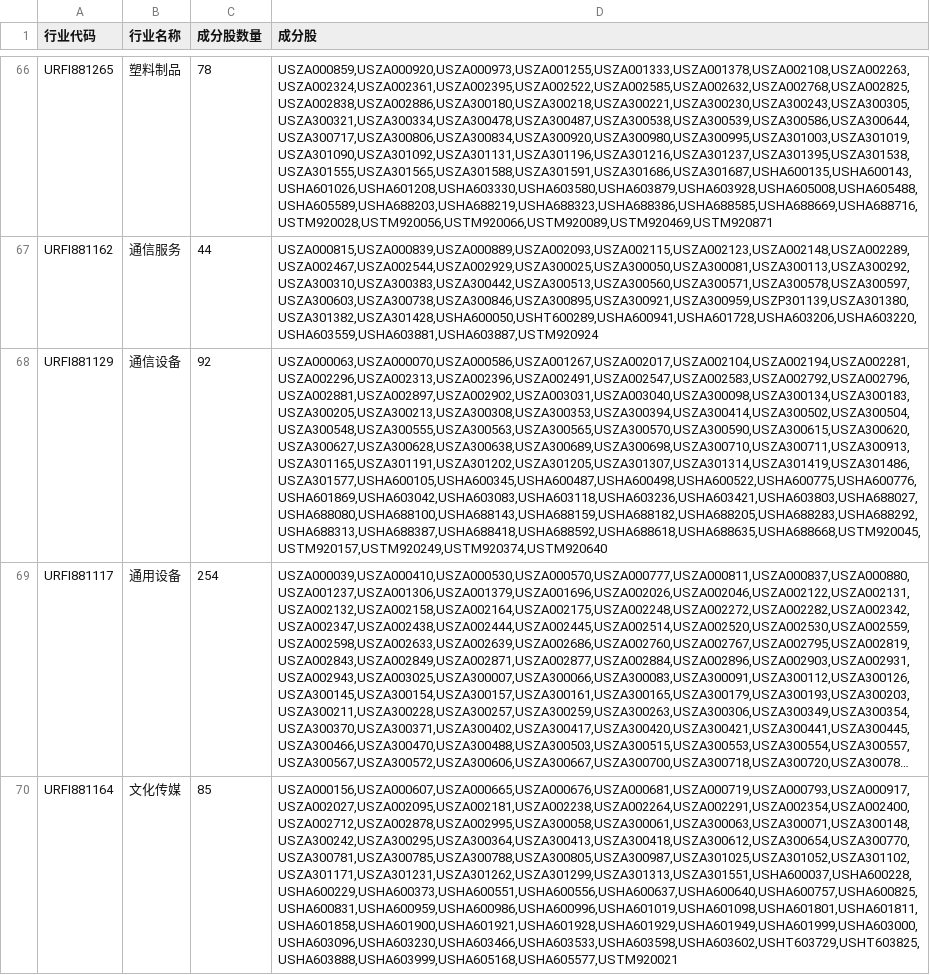
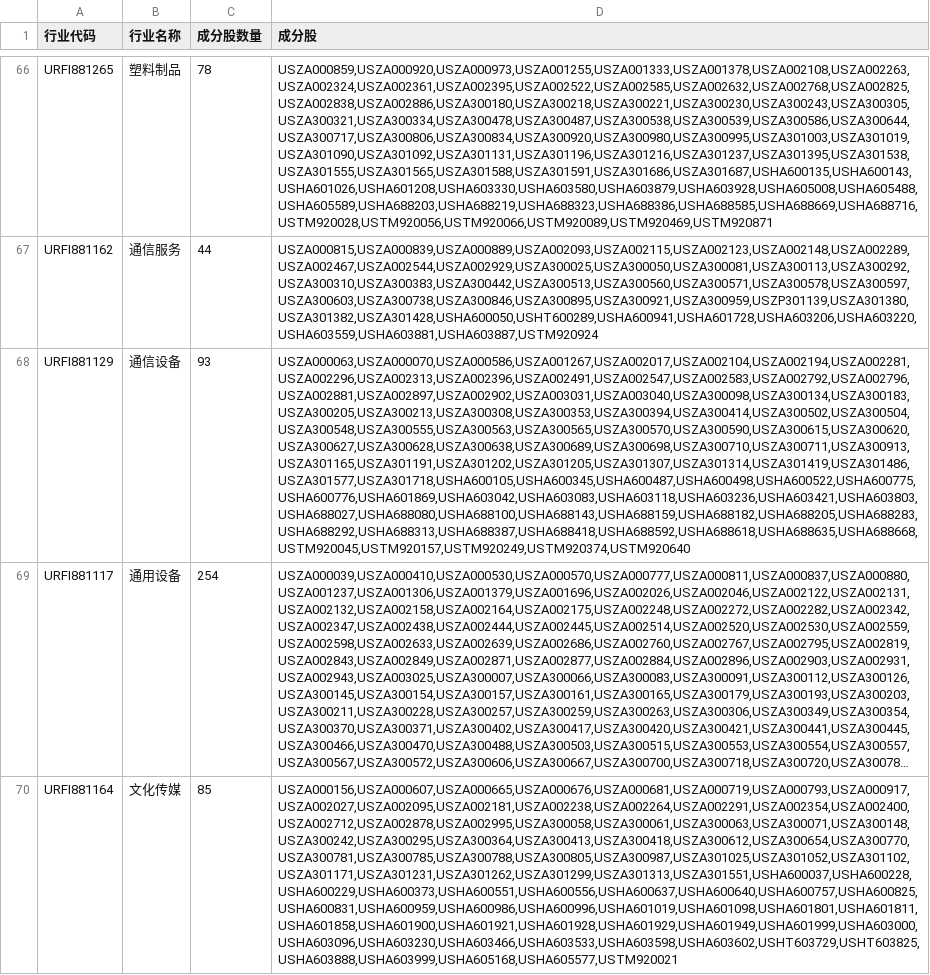
Before and after one commit to KeLiaoApp/thsdk, a CSV file: data/industry_constituents.csv, drawn as a sheet; only a part is shown, gaps mark what is left out; long unchanged cells end in …; the diff names each change by its address in the sheet, - before the commit and + after, or states it on an @@ line.

```diff
--- a/data/industry_constituents.csv
+++ b/data/industry_constituents.csv
-C68 (成分股数量): 92
+C68 (成分股数量): 93
-D68 (成分股): USZA000063,USZA000070,USZA000586,USZA001267,USZA002017,USZA002104,USZA002194,USZA002281,USZA002296,USZA002313,USZA002396,USZA002491,USZA002547,USZA002583,USZA002792,USZA002796,USZA002881,USZA002897,USZA002902,USZA003031,USZA003040,USZA300098,USZA300134,USZA300183,USZA300205,USZA300213,USZA300308,USZA300353,USZA300394,USZA300414,USZA300502,USZA300504,USZA300548,USZA300555,USZA300563,USZA300565,USZA300570,USZA300590,USZA300615,USZA300620,USZA300627,USZA300628,USZA300638,USZA300689,USZA300698,USZA300710,USZA300711,USZA300913,USZA301165,USZA301191,USZA301202,USZA301205,USZA301307,USZA301314,USZA301419,USZA301486,USZA301577,USHA600105,USHA600345,USHA600487,USHA600498,USHA600522,USHA600775,USHA600776,USHA601869,USHA603042,USHA603083,USHA603118,USHA603236,USHA603421,USHA603803,USHA688027,USHA688080,USHA688100,USHA688143,USHA688159,USHA688182,USHA688205,USHA688283,USHA688292,USHA688313,USHA688387,USHA688418,USHA688592,USHA688618,USHA688635,USHA688668,USTM920045,USTM920157,USTM920249,USTM920374,USTM920640
+D68 (成分股): USZA000063,USZA000070,USZA000586,USZA001267,USZA002017,USZA002104,USZA002194,USZA002281,USZA002296,USZA002313,USZA002396,USZA002491,USZA002547,USZA002583,USZA002792,USZA002796,USZA002881,USZA002897,USZA002902,USZA003031,USZA003040,USZA300098,USZA300134,USZA300183,USZA300205,USZA300213,USZA300308,USZA300353,USZA300394,USZA300414,USZA300502,USZA300504,USZA300548,USZA300555,USZA300563,USZA300565,USZA300570,USZA300590,USZA300615,USZA300620,USZA300627,USZA300628,USZA300638,USZA300689,USZA300698,USZA300710,USZA300711,USZA300913,USZA301165,USZA301191,USZA301202,USZA301205,USZA301307,USZA301314,USZA301419,USZA301486,USZA301577,USZA301718,USHA600105,USHA600345,USHA600487,USHA600498,USHA600522,USHA600775,USHA600776,USHA601869,USHA603042,USHA603083,USHA603118,USHA603236,USHA603421,USHA603803,USHA688027,USHA688080,USHA688100,USHA688143,USHA688159,USHA688182,USHA688205,USHA688283,USHA688292,USHA688313,USHA688387,USHA688418,USHA688592,USHA688618,USHA688635,USHA688668,USTM920045,USTM920157,USTM920249,USTM920374,USTM920640
```
